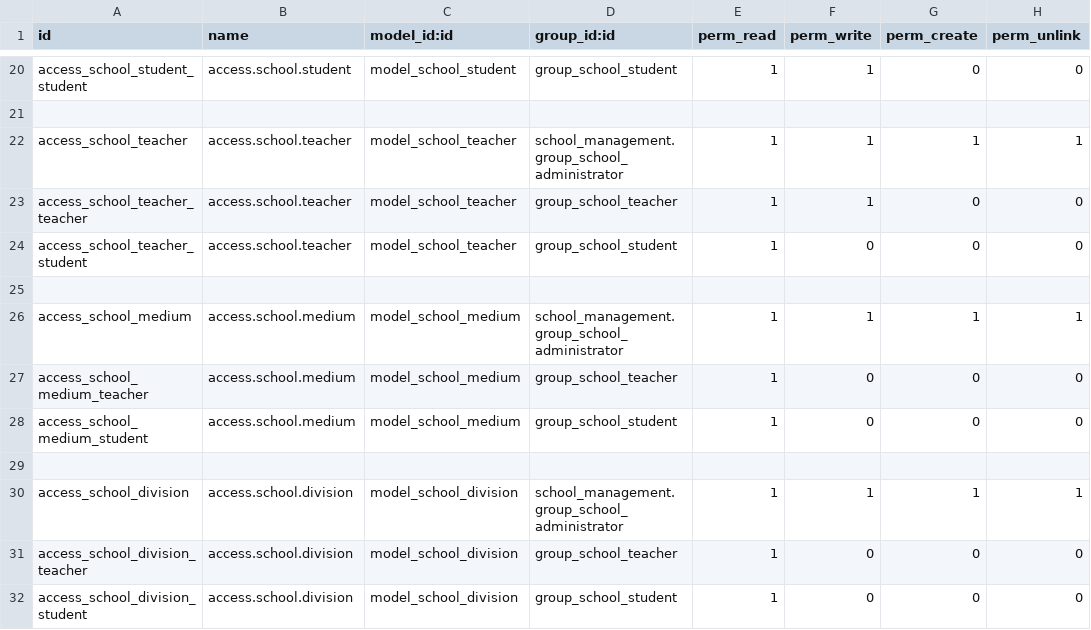
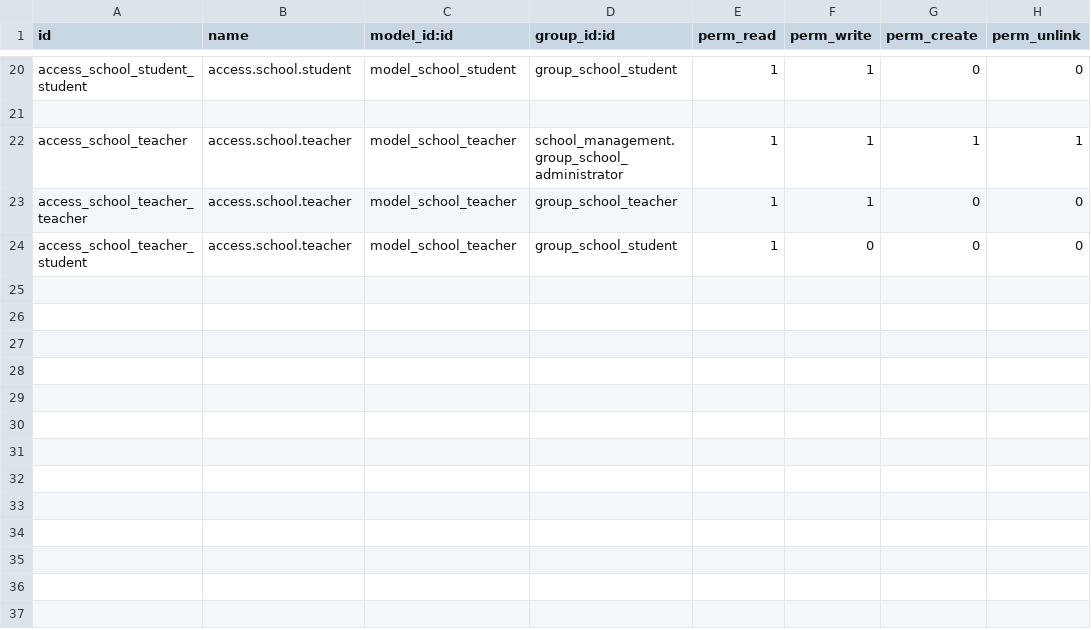
Before and after one commit to AchrafAlio/school, a CSV file: custom/school_management/security/ir.model.access.csv, drawn as a sheet; only a part is shown, gaps mark what is left out.

```diff
--- a/custom/school_management/security/ir.model.access.csv
+++ b/custom/school_management/security/ir.model.access.csv
@@ -24,9 +24 @@ access_school_teacher_teacher,access.school.teacher,model_school_teacher,group_s
 access_school_teacher_student,access.school.teacher,model_school_teacher,group_school_student,1,0,0,0
-,,,,,,,
-access_school_medium,access.school.medium,model_school_medium,school_management.group_school_administrator,1,1,1,1
-access_school_medium_teacher,access.school.medium,model_school_medium,group_school_teacher,1,0,0,0
-access_school_medium_student,access.school.medium,model_school_medium,group_school_student,1,0,0,0
-,,,,,,,
-access_school_division,access.school.division,model_school_division,school_management.group_school_administrator,1,1,1,1
-access_school_division_teacher,access.school.division,model_school_division,group_school_teacher,1,0,0,0
-access_school_division_student,access.school.division,model_school_division,group_school_student,1,0,0,0
```
Also changed, not shown: 4 other files.
